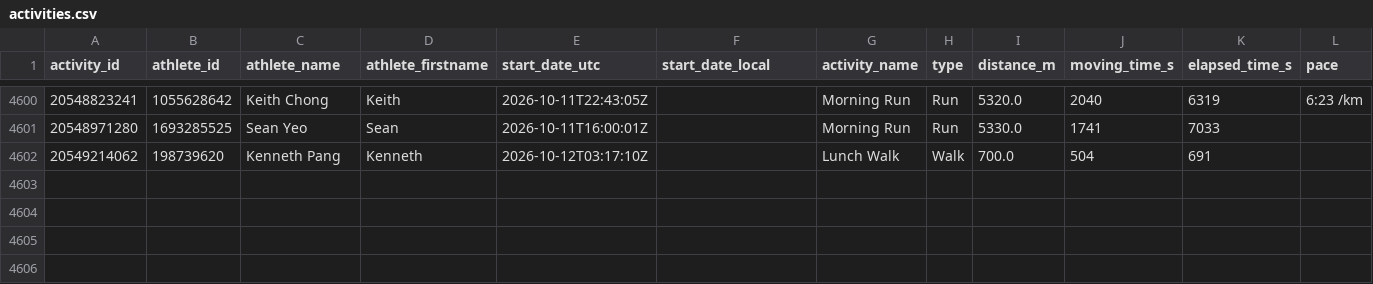
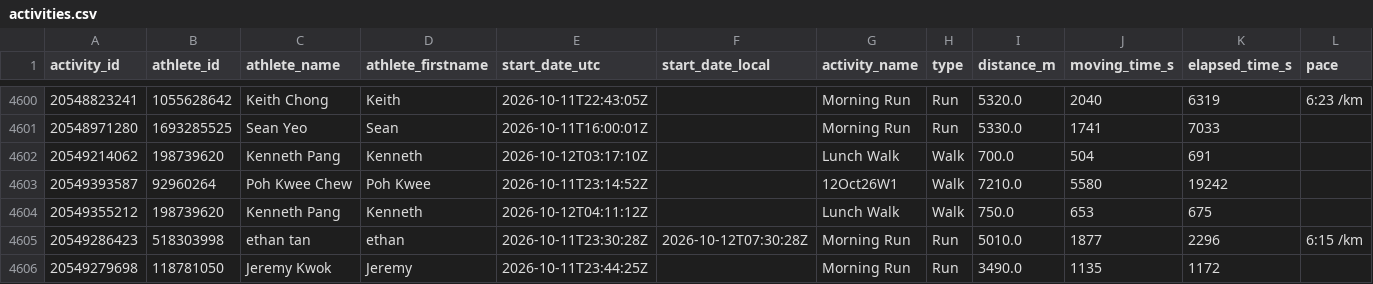
Before and after one commit to choonyongchan/BdeAnnivVirtChallenge, a CSV file: backend/activities/activities.csv, drawn as a sheet; only a part is shown, gaps mark what is left out; rows hold the shown columns only; the diff names each change by its address in the sheet, - before the commit and + after, or states it on an @@ line.

```diff
--- a/backend/activities/activities.csv
+++ b/backend/activities/activities.csv
+row 4603: 20549393587 | 92960264 | Poh Kwee Chew | Poh Kwee | 2026-10-11T23:14:52Z |  | 12Oct26W1 | Walk | 7210.0 | 5580 | 19242
+row 4604: 20549355212 | 198739620 | Kenneth Pang | Kenneth | 2026-10-12T04:11:12Z |  | Lunch Walk | Walk | 750.0 | 653 | 675
+row 4605: 20549286423 | 518303998 | ethan tan | ethan | 2026-10-11T23:30:28Z | 2026-10-12T07:30:28Z | Morning Run | Run | 5010.0 | 1877 | 2296 | 6:15 /km
+row 4606: 20549279698 | 118781050 | Jeremy Kwok | Jeremy | 2026-10-11T23:44:25Z |  | Morning Run | Run | 3490.0 | 1135 | 1172
```
Also changed, not shown: backend/members/member_count.csv, backend/statistics/statistics.csv, 1 other file.
